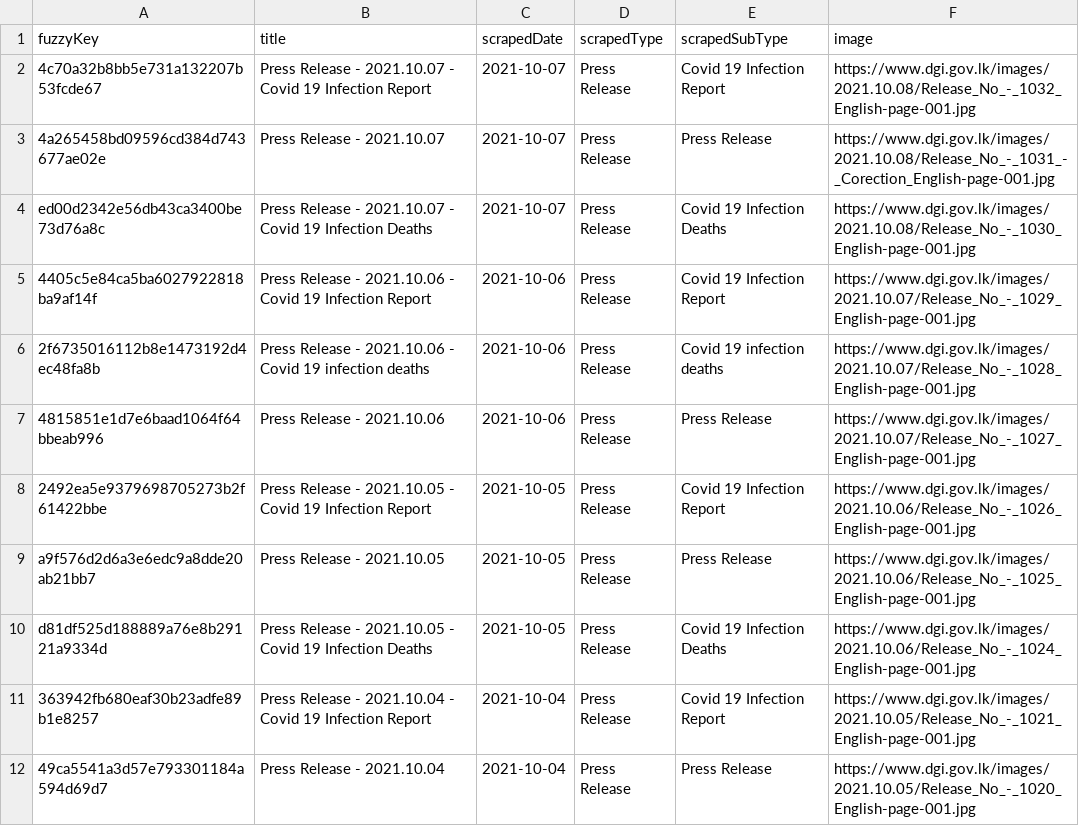
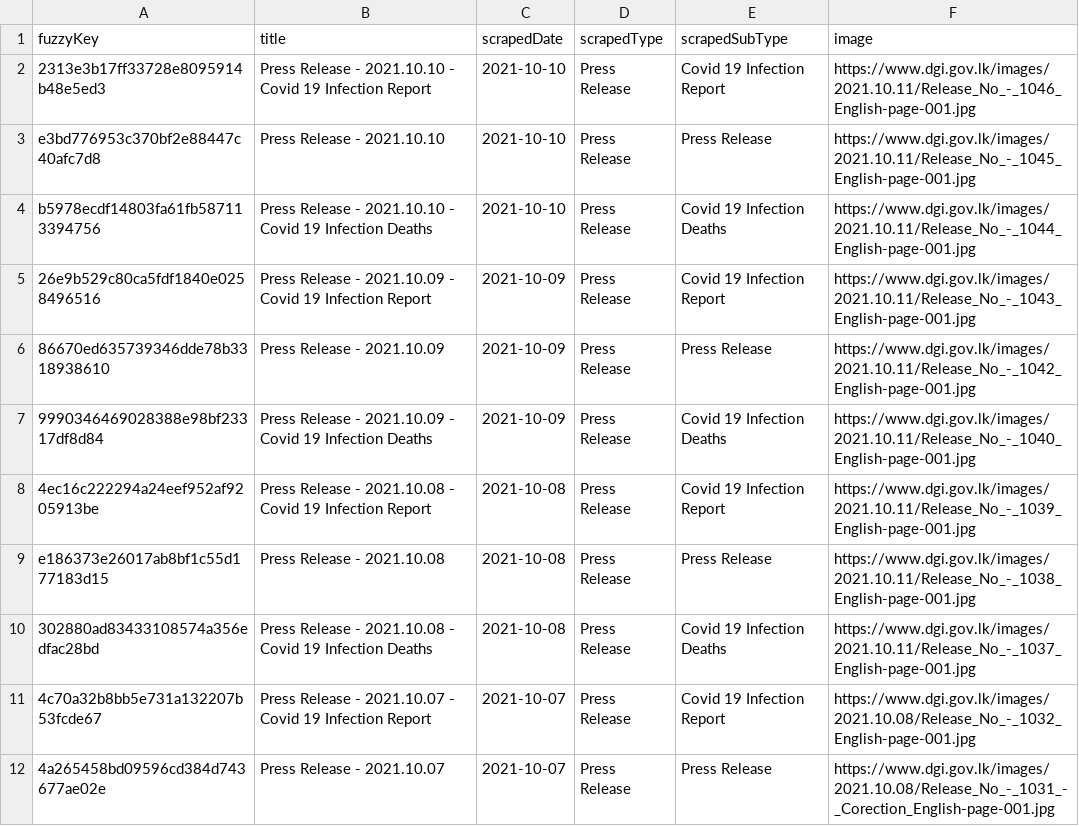
Before and after one commit to kaveenr/covid19-memorial-lk-data, a TSV file: data/dgi_reports_latest.tsv, drawn as a sheet; only a part is shown; the shorter side is filled out with more unchanged rows; the diff names each change by its address in the sheet, - before the commit and + after, or states it on an @@ line.

```diff
--- a/data/dgi_reports_latest.tsv
+++ b/data/dgi_reports_latest.tsv
+row 2: 2313e3b17ff33728e8095914b48e5ed3 | Press Release - 2021.10.10 - Covid 19 Infection Report | 2021-10-10 | Press Release | Covid 19 Infection Report | https://www.dgi.gov.lk/images/2021.10.11/Release_No_-_1046_English-page-001.jpg
+row 3: e3bd776953c370bf2e88447c40afc7d8 | Press Release - 2021.10.10 | 2021-10-10 | Press Release | Press Release | https://www.dgi.gov.lk/images/2021.10.11/Release_No_-_1045_English-page-001.jpg
+row 4: b5978ecdf14803fa61fb587113394756 | Press Release - 2021.10.10 - Covid 19 Infection Deaths | 2021-10-10 | Press Release | Covid 19 Infection Deaths | https://www.dgi.gov.lk/images/2021.10.11/Release_No_-_1044_English-page-001.jpg
+row 5: 26e9b529c80ca5fdf1840e0258496516 | Press Release - 2021.10.09 - Covid 19 Infection Report | 2021-10-09 | Press Release | Covid 19 Infection Report | https://www.dgi.gov.lk/images/2021.10.11/Release_No_-_1043_English-page-001.jpg
+row 6: 86670ed635739346dde78b3318938610 | Press Release - 2021.10.09 | 2021-10-09 | Press Release | Press Release | https://www.dgi.gov.lk/images/2021.10.11/Release_No_-_1042_English-page-001.jpg
+row 7: 9990346469028388e98bf23317df8d84 | Press Release - 2021.10.09 - Covid 19 Infection Deaths | 2021-10-09 | Press Release | Covid 19 Infection Deaths | https://www.dgi.gov.lk/images/2021.10.11/Release_No_-_1040_English-page-001.jpg
+row 8: 4ec16c222294a24eef952af9205913be | Press Release - 2021.10.08 - Covid 19 Infection Report | 2021-10-08 | Press Release | Covid 19 Infection Report | https://www.dgi.gov.lk/images/2021.10.11/Release_No_-_1039_English-page-001.jpg
+row 9: e186373e26017ab8bf1c55d177183d15 | Press Release - 2021.10.08 | 2021-10-08 | Press Release | Press Release | https://www.dgi.gov.lk/images/2021.10.11/Release_No_-_1038_English-page-001.jpg
+row 10: 302880ad83433108574a356edfac28bd | Press Release - 2021.10.08 - Covid 19 Infection Deaths | 2021-10-08 | Press Release | Covid 19 Infection Deaths | https://www.dgi.gov.lk/images/2021.10.11/Release_No_-_1037_English-page-001.jpg
```
Also changed, not shown: data/user_keys_latest.tsv, 3 other files.
